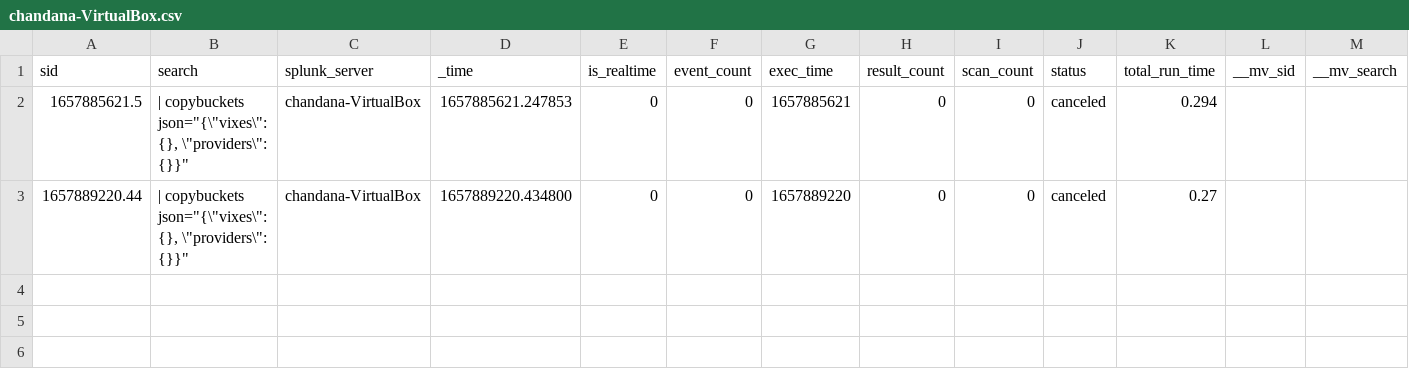
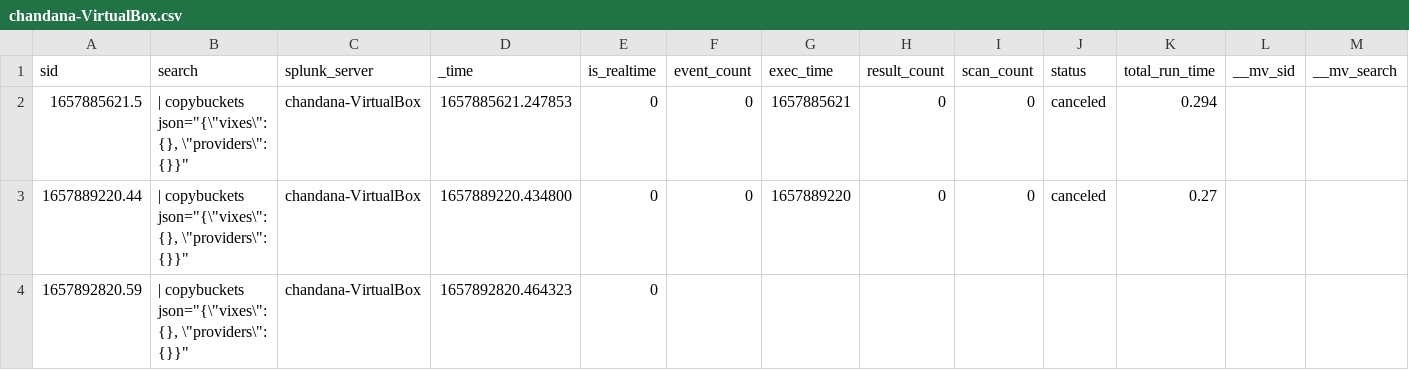
Before and after one commit to chanxxx1912/git_version_controll, a CSV file: users/splunk-system-user/splunk_archiver/history/chandana-VirtualBox.csv, drawn as a sheet; only a part is shown; rows hold the shown columns only; the diff names each change by its address in the sheet, - before the commit and + after, or states it on an @@ line.

Commit message:
Auto: 212 MB,  1 file changed, 1 insertion(+)

```diff
--- a/users/splunk-system-user/splunk_archiver/history/chandana-VirtualBox.csv
+++ b/users/splunk-system-user/splunk_archiver/history/chandana-VirtualBox.csv
+row 4: 1657892820.59 | | copybuckets json="{\"vixes\": {}, \"providers\": {}}" | chandana-VirtualBox | 1657892820.464323 | 0
```
